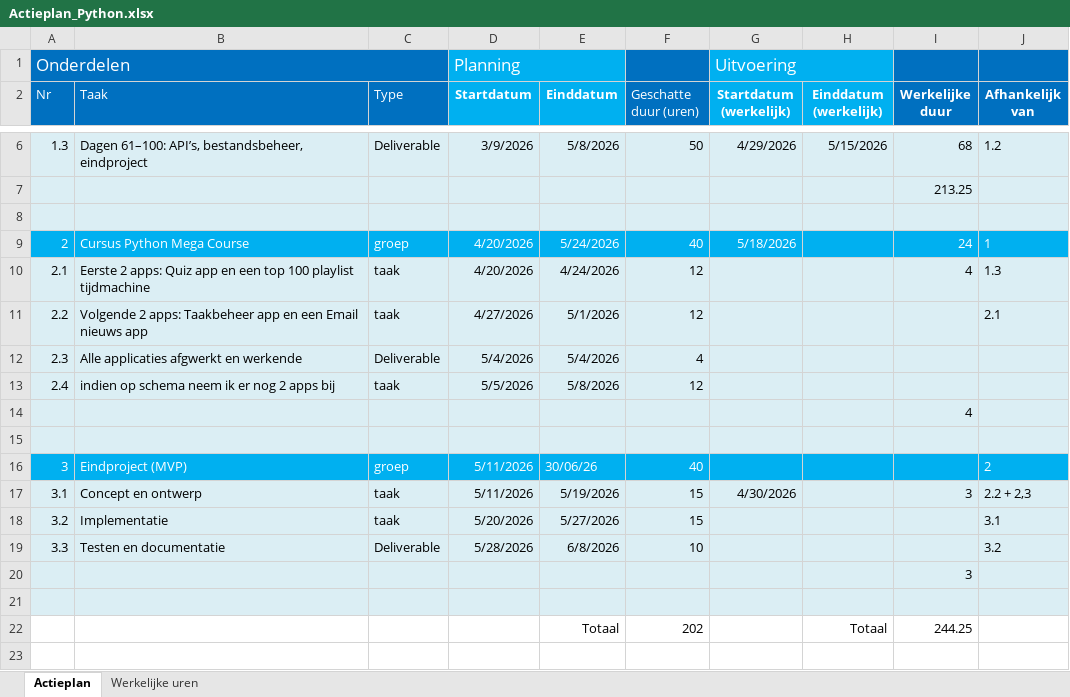
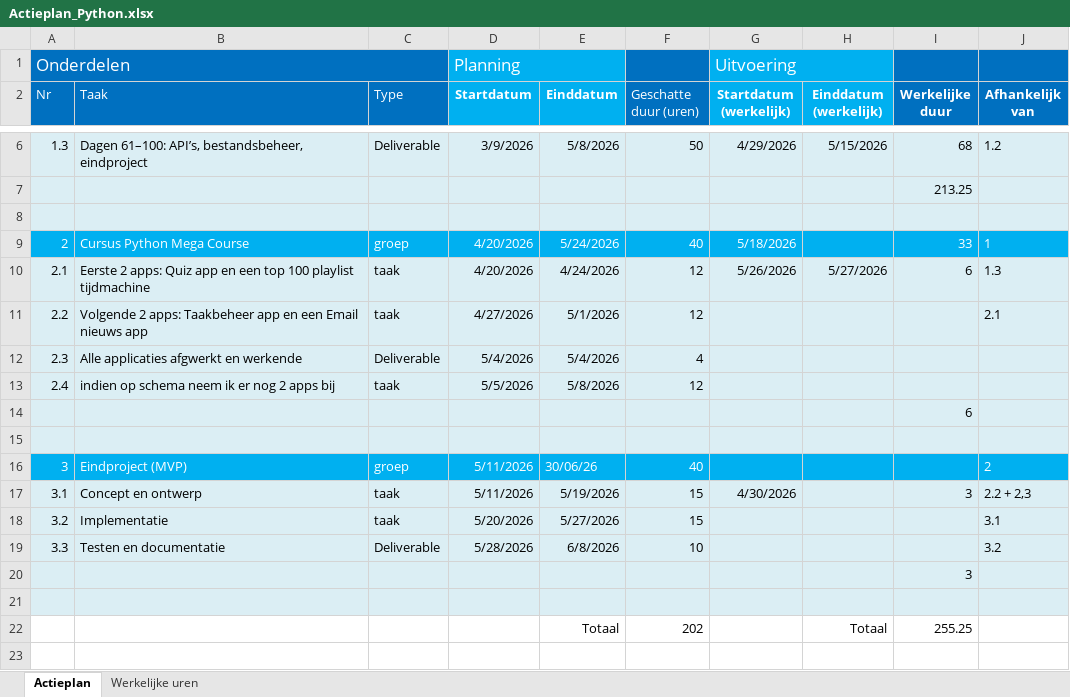
Before and after one commit to BartBrondeel/LLL-BartBrondeel-2526, an Excel workbook: Opstart_documenten/Actieplan_Python.xlsx, sheet Actieplan, drawn as a sheet; only a part is shown, gaps mark what is left out; values as stored, in another font and other column widths than the file's, no borders; the diff names each change by its address in the sheet, - before the commit and + after, or states it on an @@ line.

Commit message:
update: actieplan

```diff
--- a/Opstart_documenten/Actieplan_Python.xlsx (sheet Actieplan)
+++ b/Opstart_documenten/Actieplan_Python.xlsx (sheet Actieplan)
-I9 (Werkelijke duur): 24
+I9 (Werkelijke duur): 33
-G10 (Startdatum (werkelijk)): (empty)
+G10 (Startdatum (werkelijk)): 5/26/2026
-H10 (Einddatum (werkelijk)): (empty)
+H10 (Einddatum (werkelijk)): 5/27/2026
-I10 (Werkelijke duur): 4
+I10 (Werkelijke duur): 6
-I14 (Werkelijke duur): 4
+I14 (Werkelijke duur): 6
-I22 (Werkelijke duur): 244.25
+I22 (Werkelijke duur): 255.25
```
